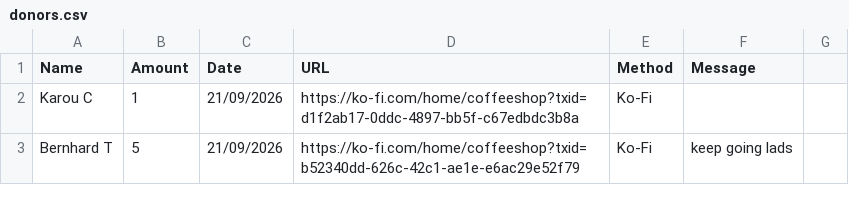
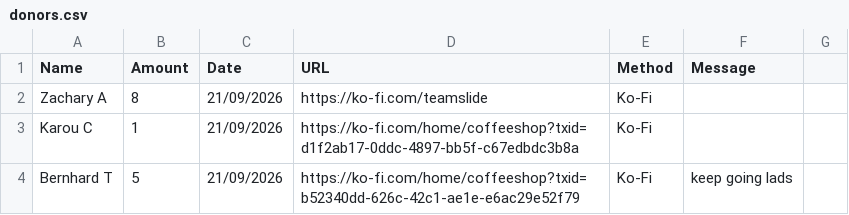
Before and after one commit to y1-community/Innioasis-Updater, a CSV file: donors.csv, drawn as a sheet; only a part is shown; the diff names each change by its address in the sheet, - before the commit and + after, or states it on an @@ line.

Commit message:
Update donor records in donors.csv
Added new donor entries and updated existing ones in donors.csv.

```diff
--- a/donors.csv
+++ b/donors.csv
+row 2: Zachary A | 8 | 21/09/2026 | https://ko-fi.com/teamslide | Ko-Fi
```
